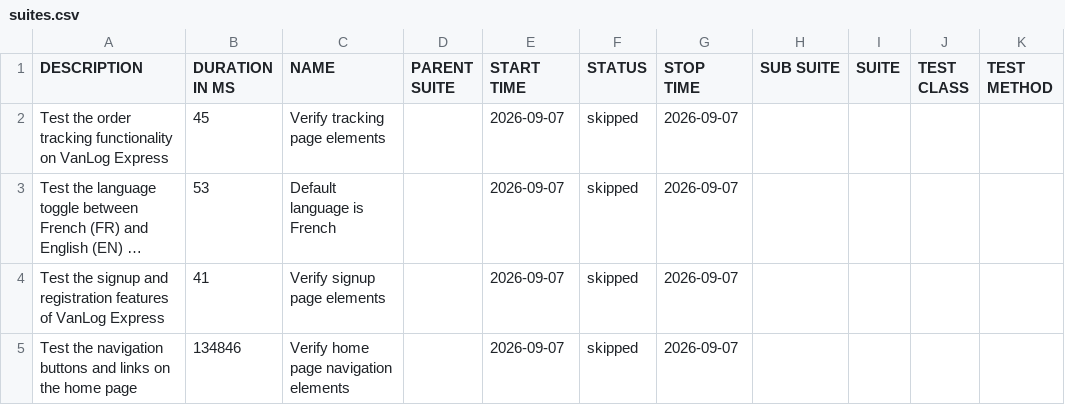
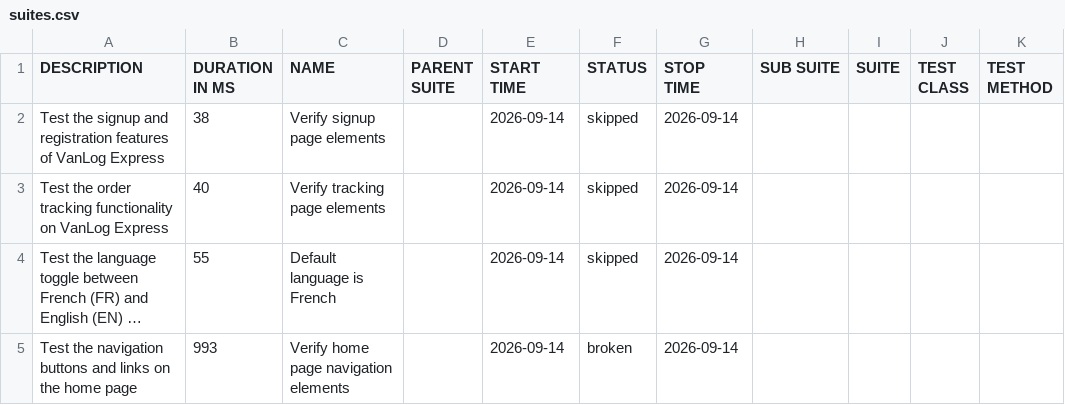
Before and after one commit to Raef211/Automation-vanlog-express, a CSV file: release/data/suites.csv, drawn as a sheet; long unchanged cells end in …; removed rows and columns are numbered as before the commit, all else as after; the diff names each change by its address in the sheet, - before the commit and + after, or states it on an @@ line.

```diff
--- a/release/data/suites.csv
+++ b/release/data/suites.csv
+row 2: Test the signup and registration features of VanLog Express | 38 | Verify signup page elements |  | 2026-09-14 | skipped | 2026-09-14
-B3 (DURATION IN MS): 45
+B3 (DURATION IN MS): 40
-E3:E4 (START TIME): 2026-09-07
+E3:E4 (START TIME): 2026-09-14
-G3:G4 (STOP TIME): 2026-09-07
+G3:G4 (STOP TIME): 2026-09-14
-B4 (DURATION IN MS): 53
+B4 (DURATION IN MS): 55
-row 4: Test the signup and registration features of VanLog Express | 41 | Verify signup page elements |  | 2026-09-07 | skipped | 2026-09-07
-B5 (DURATION IN MS): 134846
+B5 (DURATION IN MS): 993
-E5 (START TIME): 2026-09-07
+E5 (START TIME): 2026-09-14
-F5 (STATUS): skipped
+F5 (STATUS): broken
-G5 (STOP TIME): 2026-09-07
+G5 (STOP TIME): 2026-09-14
```
Also changed, not shown: release/data/behaviors.csv, 27 other files.
